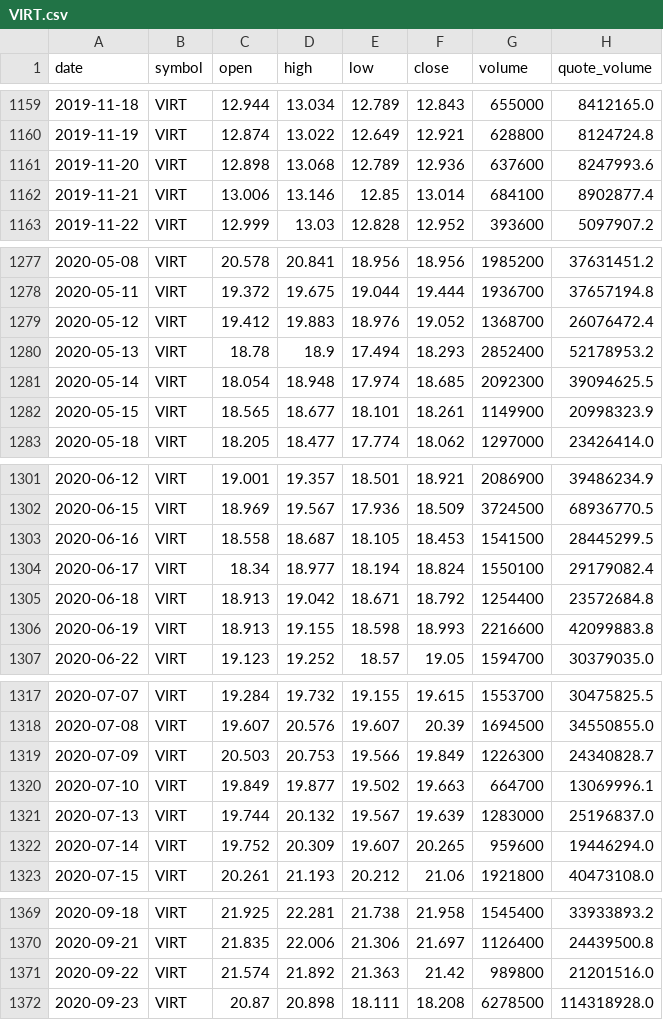
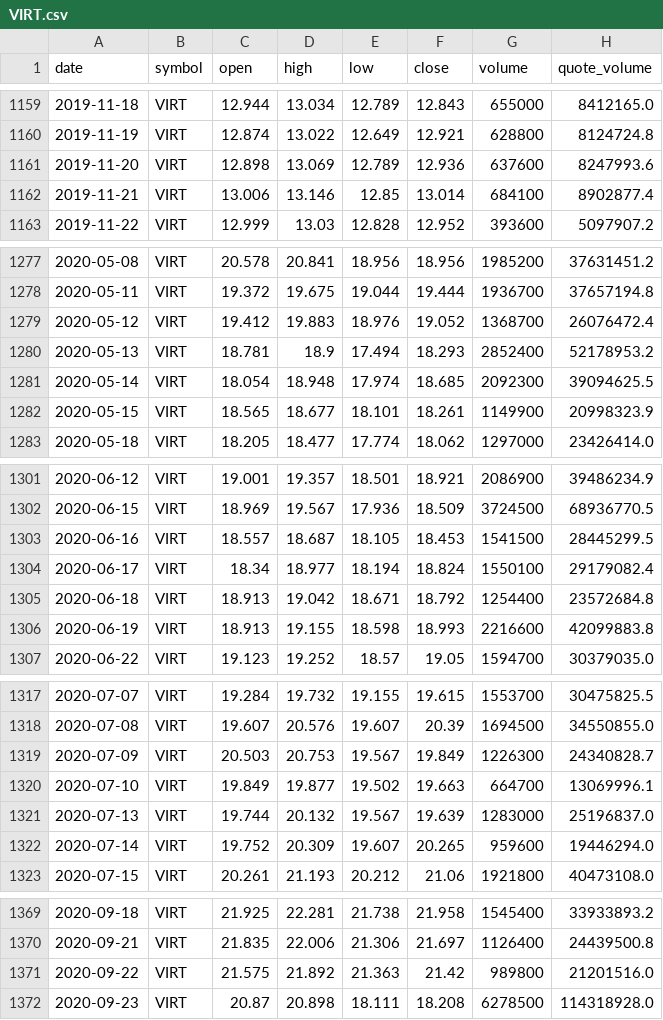
Before and after one commit to bsachart/finance-metrics-fetch, a CSV file: data/market/VIRT.csv, drawn as a sheet; only a part is shown, gaps mark what is left out; the diff covers the shown part only.

```diff
--- a/data/market/VIRT.csv
+++ b/data/market/VIRT.csv
@@ -1160,3 +1160,3 @@ date,symbol,open,high,low,close,volume,quote_volume
 2019-11-19,VIRT,12.874,13.022,12.649,12.921,628800,8124724.8
-2019-11-20,VIRT,12.898,13.068,12.789,12.936,637600,8247993.6
+2019-11-20,VIRT,12.898,13.069,12.789,12.936,637600,8247993.6
 2019-11-21,VIRT,13.006,13.146,12.85,13.014,684100,8902877.4
@@ -1279,3 +1279,3 @@ date,symbol,open,high,low,close,volume,quote_volume
 2020-05-12,VIRT,19.412,19.883,18.976,19.052,1368700,26076472.4
-2020-05-13,VIRT,18.78,18.9,17.494,18.293,2852400,52178953.2
+2020-05-13,VIRT,18.781,18.9,17.494,18.293,2852400,52178953.2
 2020-05-14,VIRT,18.054,18.948,17.974,18.685,2092300,39094625.5
@@ -1302,3 +1302,3 @@ date,symbol,open,high,low,close,volume,quote_volume
 2020-06-15,VIRT,18.969,19.567,17.936,18.509,3724500,68936770.5
-2020-06-16,VIRT,18.558,18.687,18.105,18.453,1541500,28445299.5
+2020-06-16,VIRT,18.557,18.687,18.105,18.453,1541500,28445299.5
 2020-06-17,VIRT,18.34,18.977,18.194,18.824,1550100,29179082.4
@@ -1318,3 +1318,3 @@ date,symbol,open,high,low,close,volume,quote_volume
 2020-07-08,VIRT,19.607,20.576,19.607,20.39,1694500,34550855.0
-2020-07-09,VIRT,20.503,20.753,19.566,19.849,1226300,24340828.7
+2020-07-09,VIRT,20.503,20.753,19.567,19.849,1226300,24340828.7
 2020-07-10,VIRT,19.849,19.877,19.502,19.663,664700,13069996.1
@@ -1370,3 +1370,3 @@ date,symbol,open,high,low,close,volume,quote_volume
 2020-09-21,VIRT,21.835,22.006,21.306,21.697,1126400,24439500.8
-2020-09-22,VIRT,21.574,21.892,21.363,21.42,989800,21201516.0
+2020-09-22,VIRT,21.575,21.892,21.363,21.42,989800,21201516.0
 2020-09-23,VIRT,20.87,20.898,18.111,18.208,6278500,114318928.0
```
Also changed, not shown: 16 edited cells elsewhere in this file, data/market/GOOGL.csv, data/market/MSFT.csv, 7 other files.
